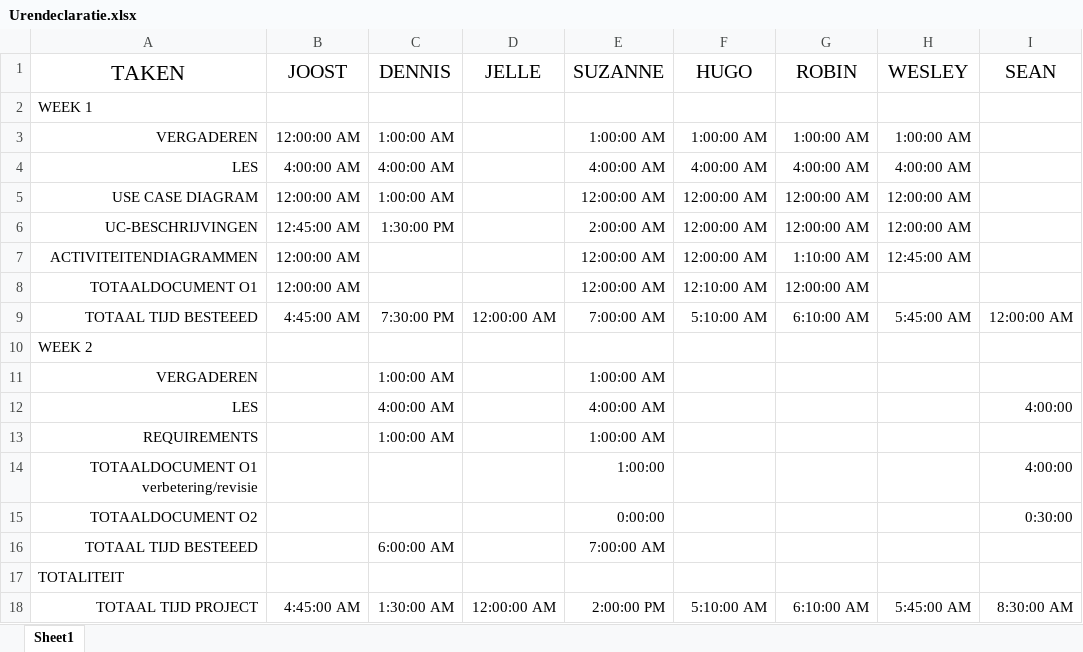
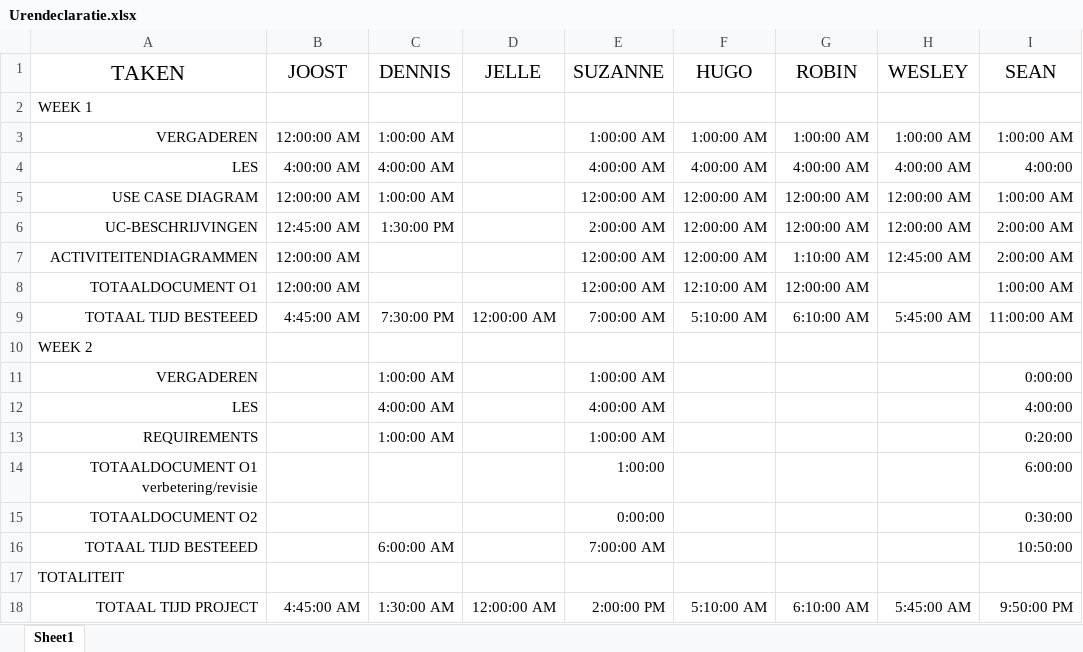
Before and after one commit to Avans/Empty-Backpack-oude-repo, an Excel workbook: Urendeclaratie.xlsx, sheet Sheet1, drawn as a sheet; values as stored, in another font and other column widths than the file's, no borders; the diff names each change by its address in the sheet, - before the commit and + after, or states it on an @@ line.

Commit message:
M'n verandering misten uit urendocument?

```diff
--- a/Urendeclaratie.xlsx (sheet Sheet1)
+++ b/Urendeclaratie.xlsx (sheet Sheet1)
-I3 (SEAN): (empty)
+I3 (SEAN): 1:00:00 AM
-I4 (SEAN): (empty)
+I4 (SEAN): 4:00:00
-I5 (SEAN): (empty)
+I5 (SEAN): 1:00:00 AM
-I6:I7 (SEAN): (empty)
+I6:I7 (SEAN): 2:00:00 AM
-I8 (SEAN): (empty)
+I8 (SEAN): 1:00:00 AM
-I9 (SEAN): 12:00:00 AM
+I9 (SEAN): 11:00:00 AM
-I11 (SEAN): (empty)
+I11 (SEAN): 0:00:00
-I13 (SEAN): (empty)
+I13 (SEAN): 0:20:00
-I14 (SEAN): 4:00:00
+I14 (SEAN): 6:00:00
-I16 (SEAN): (empty)
+I16 (SEAN): 10:50:00
-I18 (SEAN): 8:30:00 AM
+I18 (SEAN): 9:50:00 PM
```
